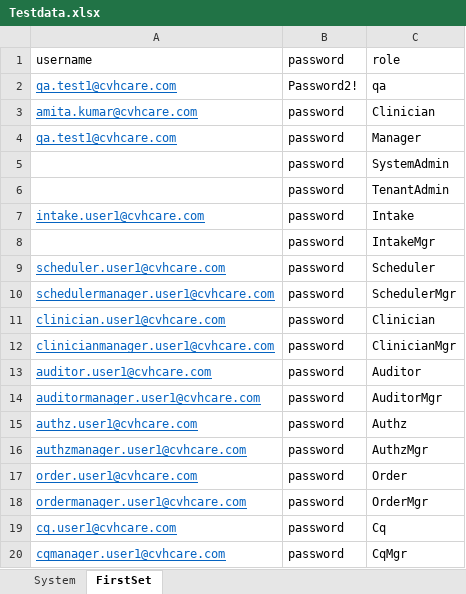
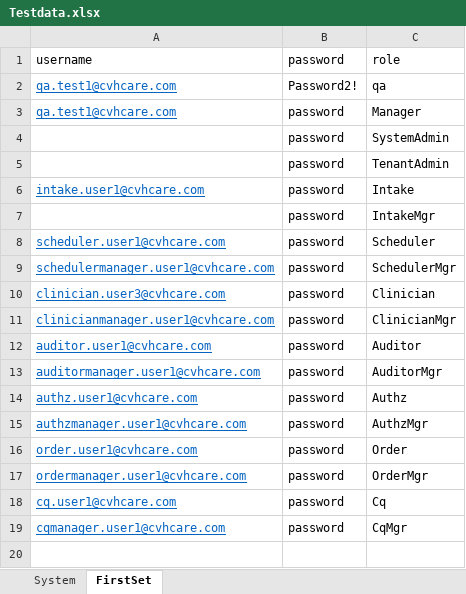
Before and after one commit to Ustingit/Automation, an Excel workbook: resources/Testdata.xlsx, sheet FirstSet, drawn as a sheet; values as stored, in another font and other column widths than the file's, no borders; removed rows and columns are numbered as before the commit, all else as after; the diff names each change by its address in the sheet, - before the commit and + after, or states it on an @@ line.

```diff
--- a/resources/Testdata.xlsx (sheet FirstSet)
+++ b/resources/Testdata.xlsx (sheet FirstSet)
-row 3: amita.kumar@cvhcare.com | password | Clinician
-A10: clinician.user1@cvhcare.com
+A10: clinician.user3@cvhcare.com
```
Also changed, not shown: resources/scheduling.xlsx, 3 other files.
